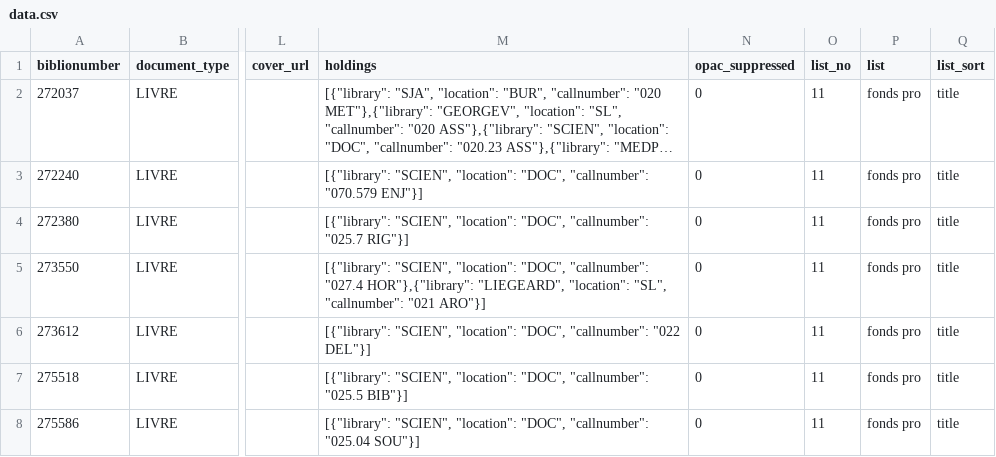
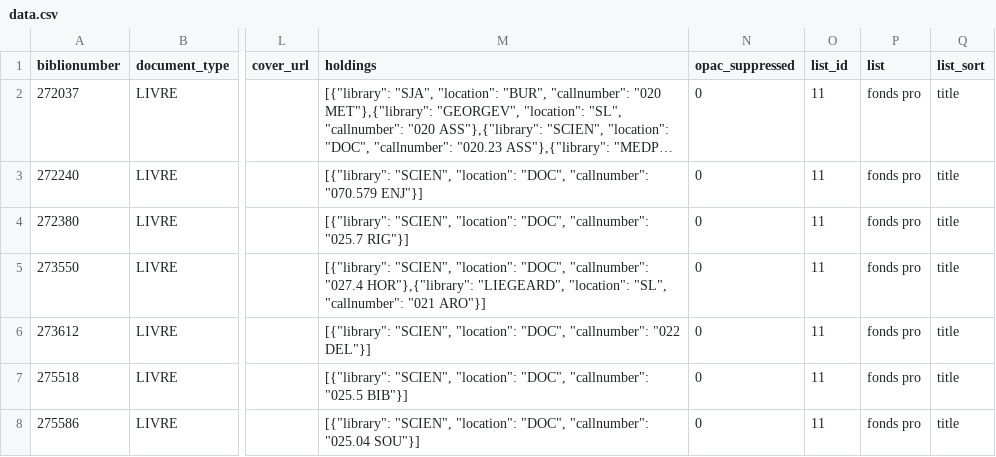
Before and after one commit to msaby/widget_listes_koha, a CSV file: data/data.csv, drawn as a sheet; only a part is shown, gaps mark what is left out; long unchanged cells end in …; the diff names each change by its address in the sheet, - before the commit and + after, or states it on an @@ line.

```diff
--- a/data/data.csv
+++ b/data/data.csv
-O1: list_no
+O1: list_id
```
Also changed, not shown: 5 other files.
